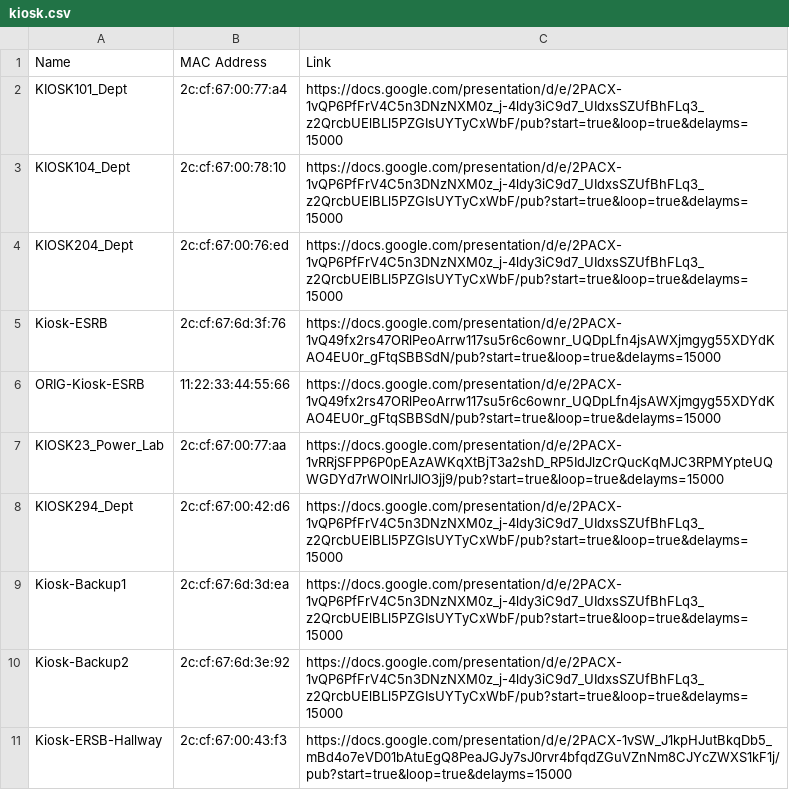
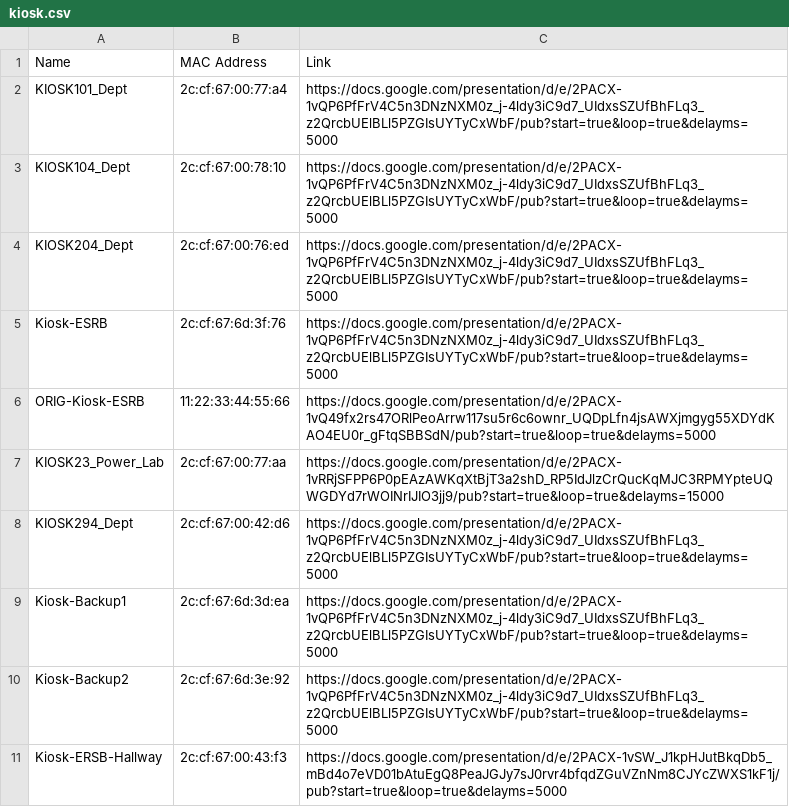
Before and after one commit to Yifeng-Zhu/kiosk, a CSV file: kiosk.csv, drawn as a sheet.

Commit message:
Update kiosk.csv

```diff
--- a/kiosk.csv
+++ b/kiosk.csv
@@ -1,11 +1,11 @@
 Name,MAC Address,Link
-KIOSK101_Dept,2c:cf:67:00:77:a4,https://docs.google.com/presentation/d/e/2PACX-1vQP6PfFrV4C5n3DNzNXM0z_j-4ldy3iC9d7_UIdxsSZUfBhFLq3_z2QrcbUElBLl5PZGIsUYTyCxWbF/pub?start=true&loop=true&delayms=15000
-KIOSK104_Dept,2c:cf:67:00:78:10,https://docs.google.com/presentation/d/e/2PACX-1vQP6PfFrV4C5n3DNzNXM0z_j-4ldy3iC9d7_UIdxsSZUfBhFLq3_z2QrcbUElBLl5PZGIsUYTyCxWbF/pub?start=true&loop=true&delayms=15000
-KIOSK204_Dept,2c:cf:67:00:76:ed,https://docs.google.com/presentation/d/e/2PACX-1vQP6PfFrV4C5n3DNzNXM0z_j-4ldy3iC9d7_UIdxsSZUfBhFLq3_z2QrcbUElBLl5PZGIsUYTyCxWbF/pub?start=true&loop=true&delayms=15000
-Kiosk-ESRB,2c:cf:67:6d:3f:76,https://docs.google.com/presentation/d/e/2PACX-1vQ49fx2rs47ORlPeoArrw117su5r6c6ownr_UQDpLfn4jsAWXjmgyg55XDYdKAO4EU0r_gFtqSBBSdN/pub?start=true&loop=true&delayms=15000
-ORIG-Kiosk-ESRB,11:22:33:44:55:66,https://docs.google.com/presentation/d/e/2PACX-1vQ49fx2rs47ORlPeoArrw117su5r6c6ownr_UQDpLfn4jsAWXjmgyg55XDYdKAO4EU0r_gFtqSBBSdN/pub?start=true&loop=true&delayms=15000
+KIOSK101_Dept,2c:cf:67:00:77:a4,https://docs.google.com/presentation/d/e/2PACX-1vQP6PfFrV4C5n3DNzNXM0z_j-4ldy3iC9d7_UIdxsSZUfBhFLq3_z2QrcbUElBLl5PZGIsUYTyCxWbF/pub?start=true&loop=true&delayms=5000
+KIOSK104_Dept,2c:cf:67:00:78:10,https://docs.google.com/presentation/d/e/2PACX-1vQP6PfFrV4C5n3DNzNXM0z_j-4ldy3iC9d7_UIdxsSZUfBhFLq3_z2QrcbUElBLl5PZGIsUYTyCxWbF/pub?start=true&loop=true&delayms=5000
+KIOSK204_Dept,2c:cf:67:00:76:ed,https://docs.google.com/presentation/d/e/2PACX-1vQP6PfFrV4C5n3DNzNXM0z_j-4ldy3iC9d7_UIdxsSZUfBhFLq3_z2QrcbUElBLl5PZGIsUYTyCxWbF/pub?start=true&loop=true&delayms=5000
+Kiosk-ESRB,2c:cf:67:6d:3f:76,https://docs.google.com/presentation/d/e/2PACX-1vQP6PfFrV4C5n3DNzNXM0z_j-4ldy3iC9d7_UIdxsSZUfBhFLq3_z2QrcbUElBLl5PZGIsUYTyCxWbF/pub?start=true&loop=true&delayms=5000
+ORIG-Kiosk-ESRB,11:22:33:44:55:66,https://docs.google.com/presentation/d/e/2PACX-1vQ49fx2rs47ORlPeoArrw117su5r6c6ownr_UQDpLfn4jsAWXjmgyg55XDYdKAO4EU0r_gFtqSBBSdN/pub?start=true&loop=true&delayms=5000
 KIOSK23_Power_Lab,2c:cf:67:00:77:aa,https://docs.google.com/presentation/d/e/2PACX-1vRRjSFPP6P0pEAzAWKqXtBjT3a2shD_RP5IdJlzCrQucKqMJC3RPMYpteUQWGDYd7rWOINrIJIO3jj9/pub?start=true&loop=true&delayms=15000
-KIOSK294_Dept,2c:cf:67:00:42:d6,https://docs.google.com/presentation/d/e/2PACX-1vQP6PfFrV4C5n3DNzNXM0z_j-4ldy3iC9d7_UIdxsSZUfBhFLq3_z2QrcbUElBLl5PZGIsUYTyCxWbF/pub?start=true&loop=true&delayms=15000
-Kiosk-Backup1,2c:cf:67:6d:3d:ea,https://docs.google.com/presentation/d/e/2PACX-1vQP6PfFrV4C5n3DNzNXM0z_j-4ldy3iC9d7_UIdxsSZUfBhFLq3_z2QrcbUElBLl5PZGIsUYTyCxWbF/pub?start=true&loop=true&delayms=15000
-Kiosk-Backup2,2c:cf:67:6d:3e:92,https://docs.google.com/presentation/d/e/2PACX-1vQP6PfFrV4C5n3DNzNXM0z_j-4ldy3iC9d7_UIdxsSZUfBhFLq3_z2QrcbUElBLl5PZGIsUYTyCxWbF/pub?start=true&loop=true&delayms=15000
-Kiosk-ERSB-Hallway,2c:cf:67:00:43:f3,https://docs.google.com/presentation/d/e/2PACX-1vSW_J1kpHJutBkqDb5_mBd4o7eVD01bAtuEgQ8PeaJGJy7sJ0rvr4bfqdZGuVZnNm8CJYcZWXS1kF1j/pub?start=true&loop=true&delayms=15000
+KIOSK294_Dept,2c:cf:67:00:42:d6,https://docs.google.com/presentation/d/e/2PACX-1vQP6PfFrV4C5n3DNzNXM0z_j-4ldy3iC9d7_UIdxsSZUfBhFLq3_z2QrcbUElBLl5PZGIsUYTyCxWbF/pub?start=true&loop=true&delayms=5000
+Kiosk-Backup1,2c:cf:67:6d:3d:ea,https://docs.google.com/presentation/d/e/2PACX-1vQP6PfFrV4C5n3DNzNXM0z_j-4ldy3iC9d7_UIdxsSZUfBhFLq3_z2QrcbUElBLl5PZGIsUYTyCxWbF/pub?start=true&loop=true&delayms=5000
+Kiosk-Backup2,2c:cf:67:6d:3e:92,https://docs.google.com/presentation/d/e/2PACX-1vQP6PfFrV4C5n3DNzNXM0z_j-4ldy3iC9d7_UIdxsSZUfBhFLq3_z2QrcbUElBLl5PZGIsUYTyCxWbF/pub?start=true&loop=true&delayms=5000
+Kiosk-ERSB-Hallway,2c:cf:67:00:43:f3,https://docs.google.com/presentation/d/e/2PACX-1vSW_J1kpHJutBkqDb5_mBd4o7eVD01bAtuEgQ8PeaJGJy7sJ0rvr4bfqdZGuVZnNm8CJYcZWXS1kF1j/pub?start=true&loop=true&delayms=5000
```
